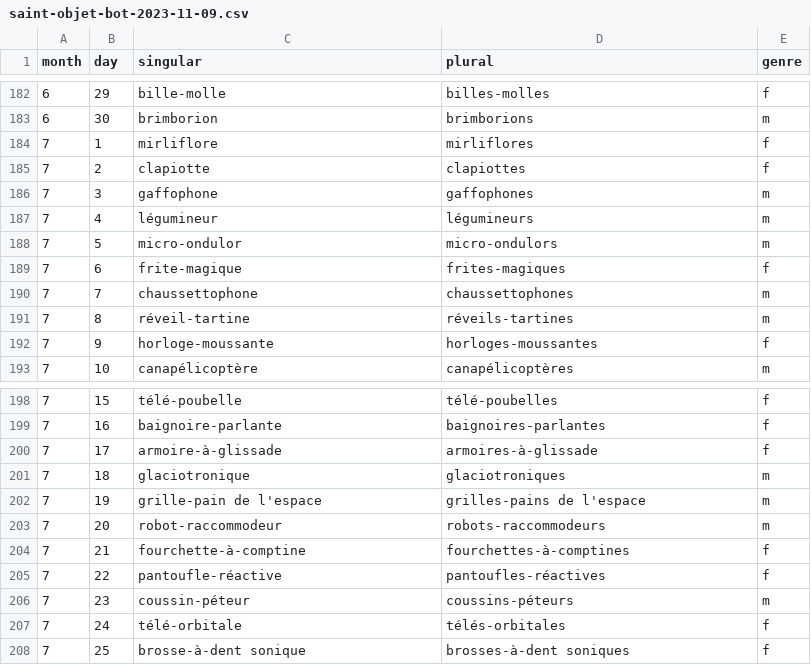
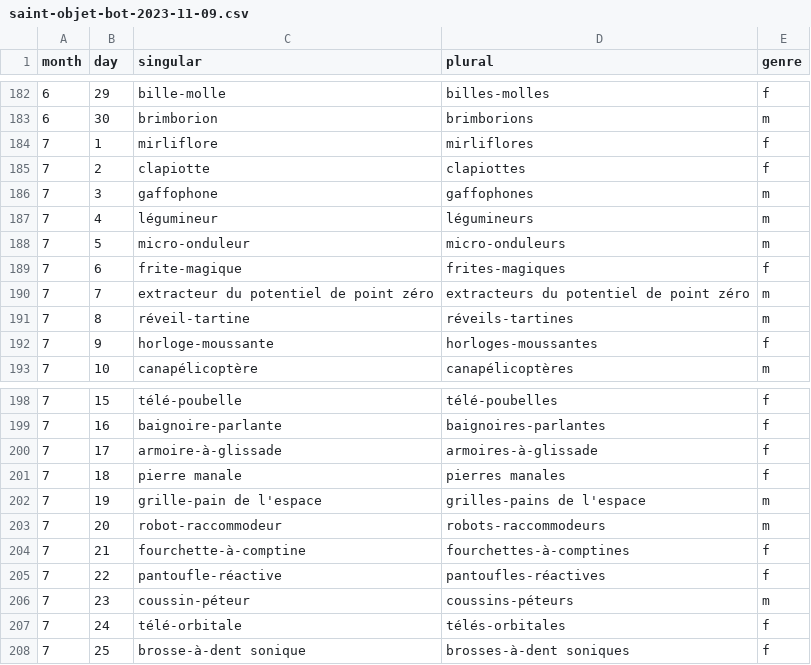
Before and after one commit to tobozo/SaintObjetBot, a CSV file: data/saint-objet-bot-2023-11-09.csv, drawn as a sheet; only a part is shown, gaps mark what is left out.

Commit message:
wat

```diff
--- a/data/saint-objet-bot-2023-11-09.csv
+++ b/data/saint-objet-bot-2023-11-09.csv
@@ -187,5 +187,5 @@ month,day,singular,plural,genre
 7,4,légumineur,légumineurs,m
-7,5,micro-ondulor,micro-ondulors,m
+7,5,micro-onduleur,micro-onduleurs,m
 7,6,frite-magique,frites-magiques,f
-7,7,chaussettophone,chaussettophones,m
+7,7,extracteur du potentiel de point zéro,extracteurs du potentiel de point zéro,m
 7,8,réveil-tartine,réveils-tartines,m
@@ -200,3 +200,3 @@ month,day,singular,plural,genre
 7,17,armoire-à-glissade,armoires-à-glissade,f
-7,18,glaciotronique,glaciotroniques,m
+7,18,pierre manale,pierres manales,f
 7,19,grille-pain de l'espace,grilles-pains de l'espace,m
```
